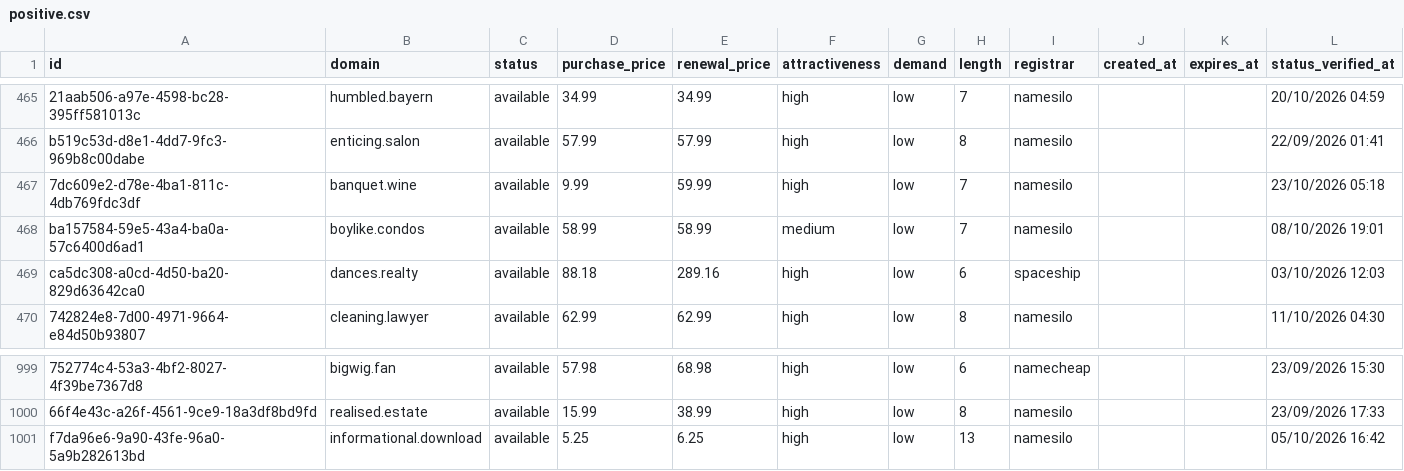
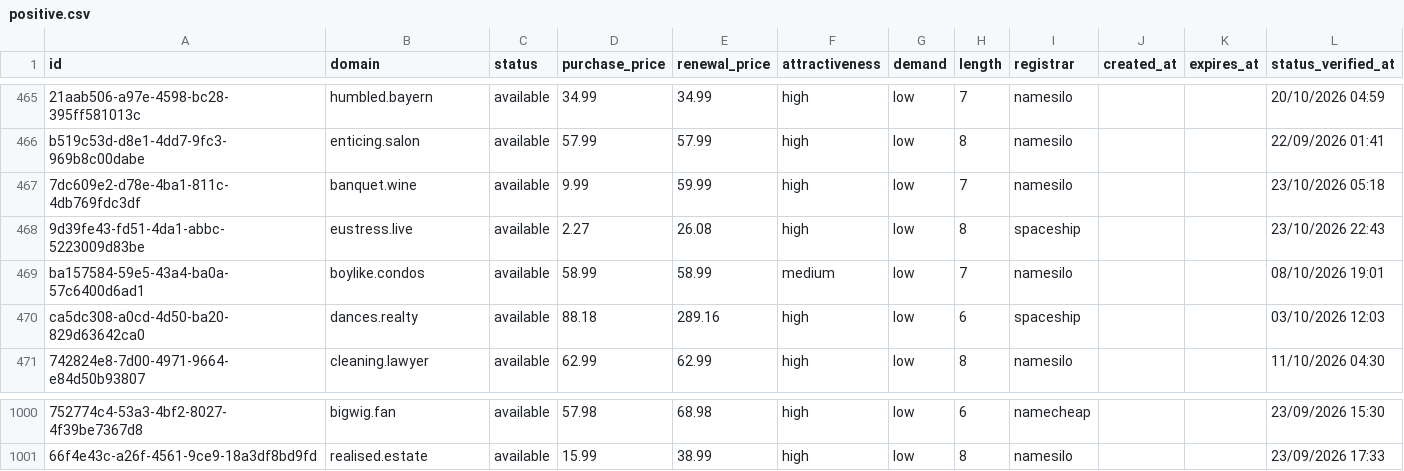
Before and after one commit to UniqueDomains/positive-oneword-domains, a CSV file: positive.csv, drawn as a sheet; only a part is shown, gaps mark what is left out; removed rows and columns are numbered as before the commit, all else as after; the diff names each change by its address in the sheet, - before the commit and + after, or states it on an @@ line.

Commit message:
Domains update

```diff
--- a/positive.csv
+++ b/positive.csv
+row 468: 9d39fe43-fd51-4da1-abbc-5223009d83be | eustress.live | available | 2.27 | 26.08 | high | low | 8 | spaceship |  |  | 23/10/2026 22:43
-row 1001: f7da96e6-9a90-43fe-96a0-5a9b282613bd | informational.download | available | 5.25 | 6.25 | high | low | 13 | namesilo |  |  | 05/10/2026 16:42
```
Also changed, not shown: 4 other files.
